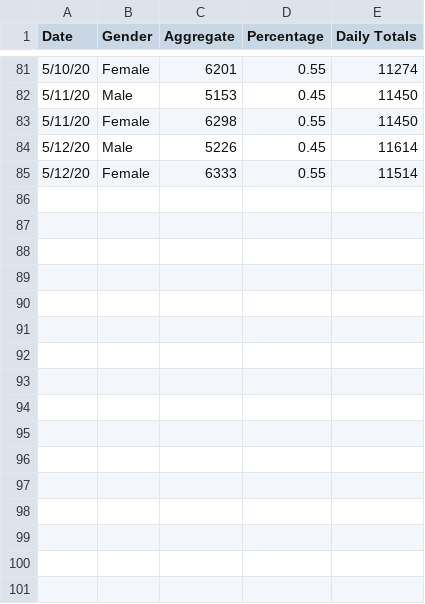
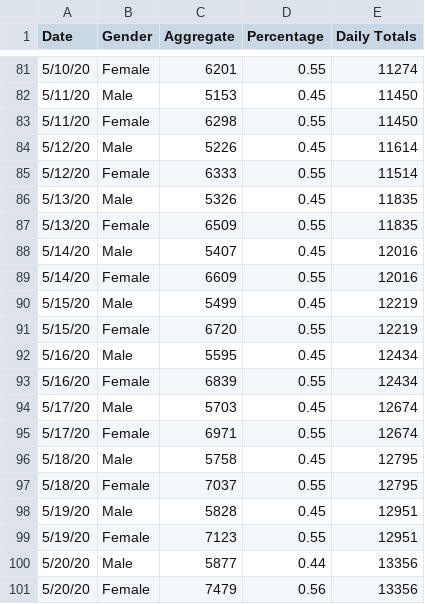
Before and after one commit to jjenki22/Rhode-Island-COVID-19, a CSV file: Data/Gender.csv, drawn as a sheet; only a part is shown, gaps mark what is left out; the diff names each change by its address in the sheet, - before the commit and + after, or states it on an @@ line.

```diff
--- a/Data/Gender.csv
+++ b/Data/Gender.csv
+row 86: 5/13/20 | Male | 5326 | 0.45 | 11835
+row 87: 5/13/20 | Female | 6509 | 0.55 | 11835
+row 88: 5/14/20 | Male | 5407 | 0.45 | 12016
+row 89: 5/14/20 | Female | 6609 | 0.55 | 12016
+row 90: 5/15/20 | Male | 5499 | 0.45 | 12219
+row 91: 5/15/20 | Female | 6720 | 0.55 | 12219
+row 92: 5/16/20 | Male | 5595 | 0.45 | 12434
+row 93: 5/16/20 | Female | 6839 | 0.55 | 12434
+row 94: 5/17/20 | Male | 5703 | 0.45 | 12674
+row 95: 5/17/20 | Female | 6971 | 0.55 | 12674
+row 96: 5/18/20 | Male | 5758 | 0.45 | 12795
+row 97: 5/18/20 | Female | 7037 | 0.55 | 12795
+row 98: 5/19/20 | Male | 5828 | 0.45 | 12951
+row 99: 5/19/20 | Female | 7123 | 0.55 | 12951
+row 100: 5/20/20 | Male | 5877 | 0.44 | 13356
+row 101: 5/20/20 | Female | 7479 | 0.56 | 13356
```
Also changed, not shown: Data/Age_Distribution_Long.csv, Data/Hospital Long.csv, 3 other files.
